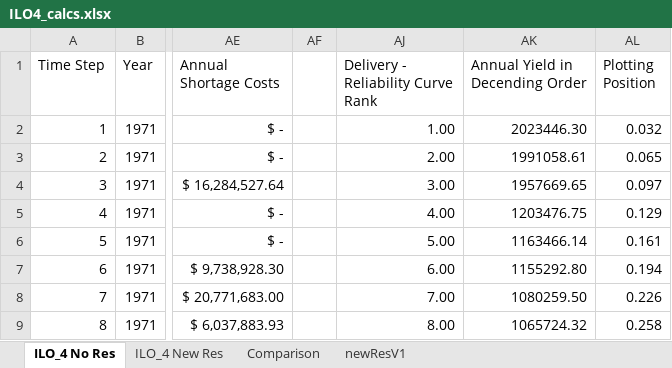
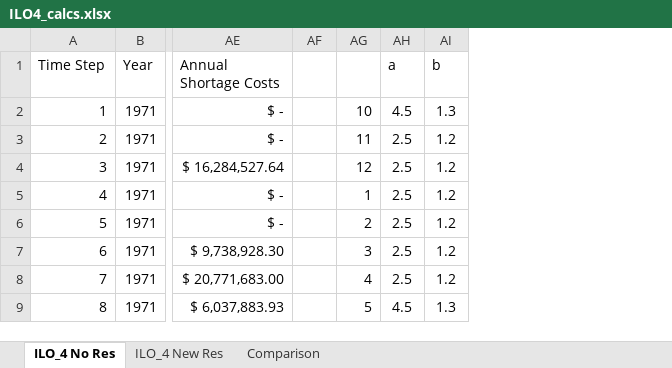
Before and after one commit to brycemihal/water_resrouces_CEE6490, an Excel workbook: ILO_4/ILO4_calcs.xlsx, sheet ILO_4 No Res, drawn as a sheet; only a part is shown, gaps mark what is left out; values as stored, in another font and other column widths than the file's, no borders; removed rows and columns are numbered as before the commit, all else as after; the diff names each change by its address in the sheet, - before the commit and + after, or states it on an @@ line.

```diff
--- a/ILO_4/ILO4_calcs.xlsx (sheet ILO_4 No Res)
+++ b/ILO_4/ILO4_calcs.xlsx (sheet ILO_4 No Res)
-sheet tab: newResV1
-column AJ, rows 1-9: Delivery - Reliability Curve Rank | 1.00 | 2.00 | 3.00 | 4.00 | 5.00 | 6.00 | 7.00 | 8.00
-column AK (Annual Yield in Decending Order), rows 2-9: 2023446.30 | 1991058.61 | 1957669.65 | 1203476.75 | 1163466.14 | 1155292.80 | 1080259.50 | 1065724.32
-column AL (Plotting Position), rows 2-9: 0.032 | 0.065 | 0.097 | 0.129 | 0.161 | 0.194 | 0.226 | 0.258
@@ column AG unhidden, rows 2-9: 10 | 11 | 12 | 1 | 2 | 3 | 4 | 5 @@
@@ column AH (a) unhidden, rows 2-9: 4.5 | 2.5 | 2.5 | 2.5 | 2.5 | 2.5 | 2.5 | 4.5 @@
@@ column AI (b) unhidden, rows 2-9: 1.3 | 1.2 | 1.2 | 1.2 | 1.2 | 1.2 | 1.2 | 1.3 @@
```
Also changed, not shown: sheet Comparison, charts or pictures.
